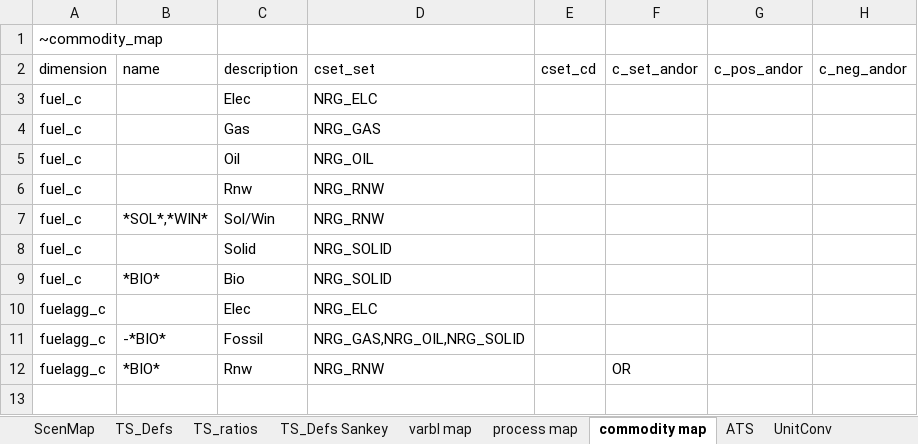
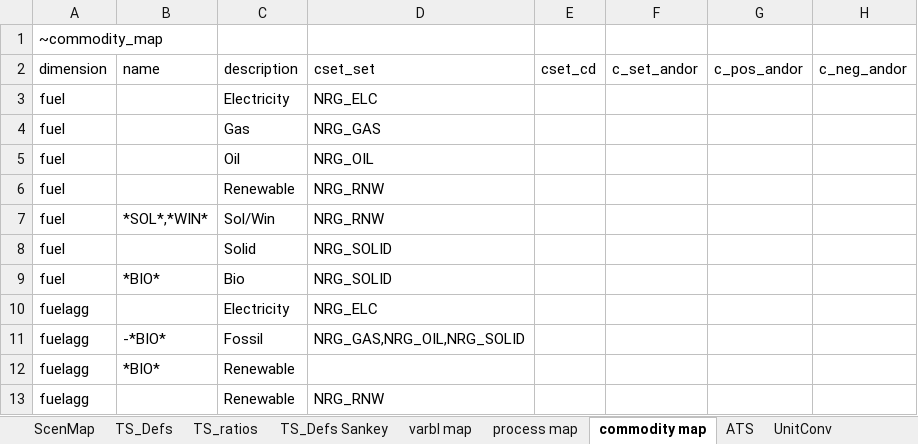
Before and after one commit to kanors-emr/Model_Demo_Adv_Veda, an Excel workbook: LMADefs-Demo.xlsx, sheet commodity map, drawn as a sheet; values as stored, in another font and other column widths than the file's, no borders; removed rows and columns are numbered as before the commit, all else as after; the diff names each change by its address in the sheet, - before the commit and + after, or states it on an @@ line.

Commit message:
Update LMADefs-Demo.xlsx

```diff
--- a/LMADefs-Demo.xlsx (sheet commodity map)
+++ b/LMADefs-Demo.xlsx (sheet commodity map)
-A3:A9 (dimension): fuel_c
+A3:A9 (dimension): fuel
-C3 (description): Elec
+C3 (description): Electricity
-C6 (description): Rnw
+C6 (description): Renewable
-A10:A11 (dimension): fuelagg_c
+A10:A11 (dimension): fuelagg
-C10 (description): Elec
+C10 (description): Electricity
-row 12: fuelagg_c | *BIO* | Rnw | NRG_RNW |  | OR
+row 12: fuelagg | *BIO* | Renewable
+row 13: fuelagg |  | Renewable | NRG_RNW
```
